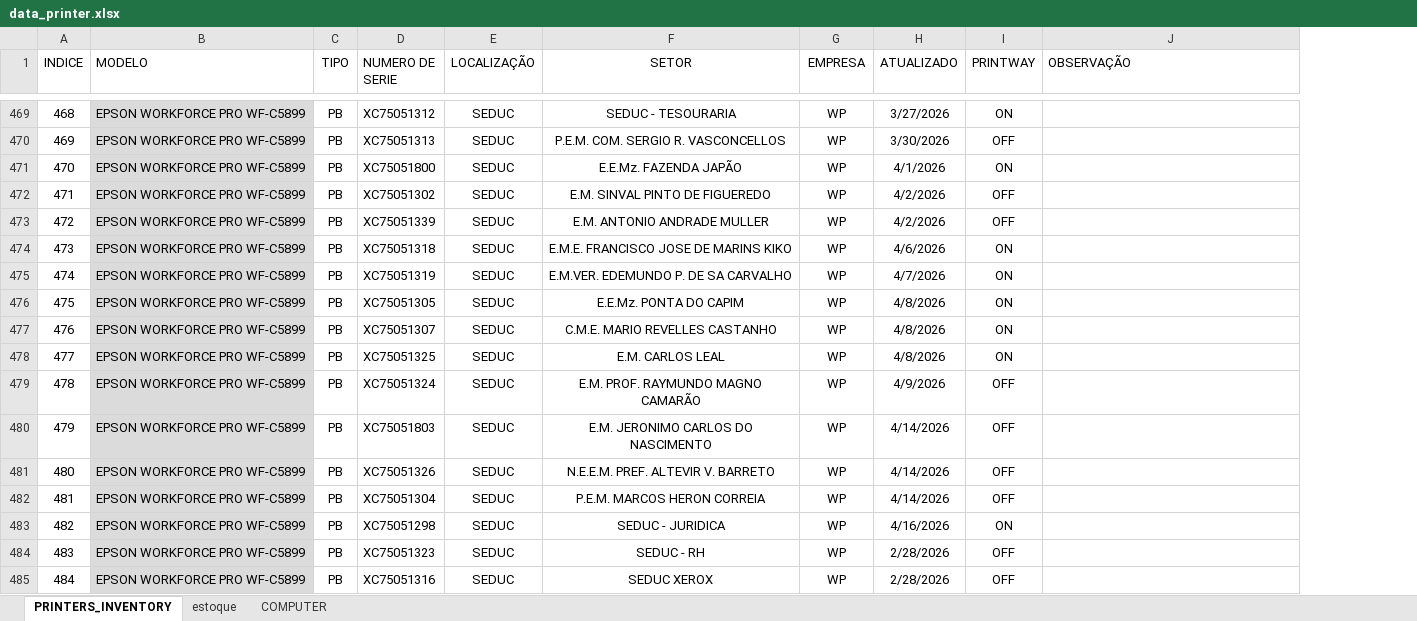
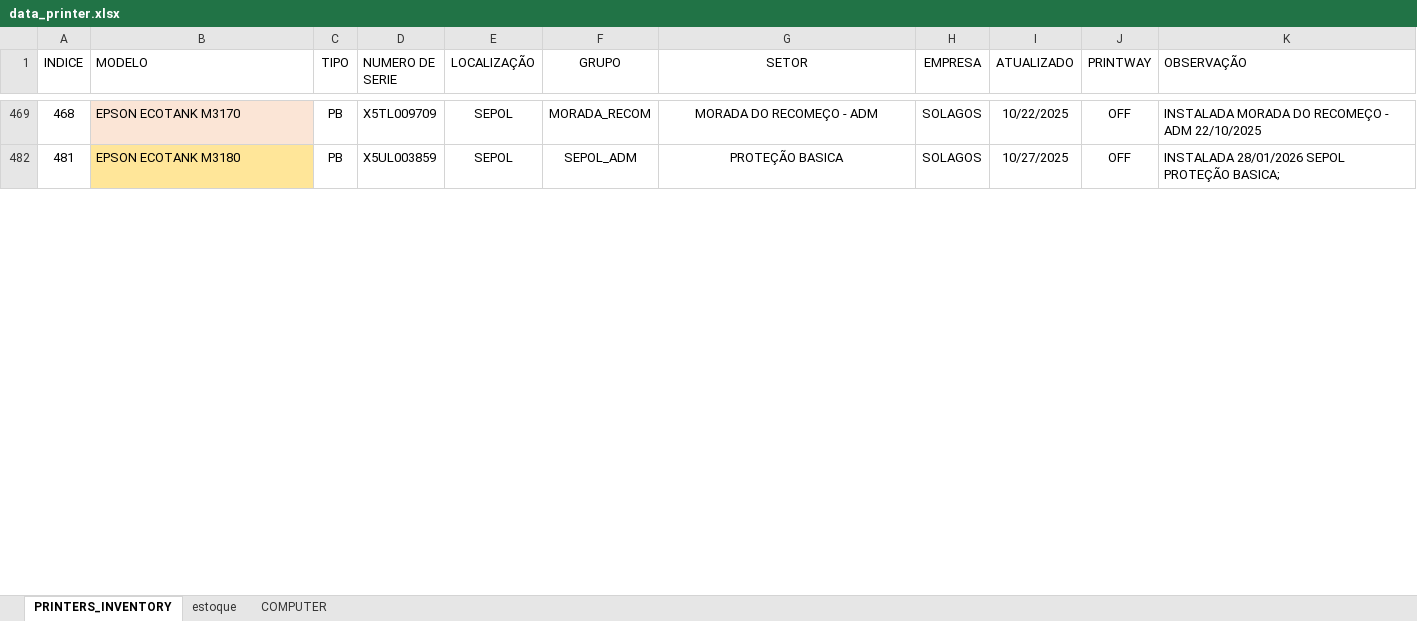
Before and after one commit to flavio-foa-dev/excel, an Excel workbook: data_printer.xlsx, sheet PRINTERS_INVENTORY, drawn as a sheet; only a part is shown, gaps mark what is left out; values as stored, in another font and other column widths than the file's, no borders; conditional formats and table styles not drawn; removed rows and columns are numbered as before the commit, all else as after; the diff covers the shown part only; the diff names each change by its address in the sheet, - before the commit and + after, or states it on an @@ line.

Commit message:
adiciona Flavio

```diff
--- a/data_printer.xlsx (sheet PRINTERS_INVENTORY)
+++ b/data_printer.xlsx (sheet PRINTERS_INVENTORY)
+column F (GRUPO), rows 469-482: MORADA_RECOM | SEPOL_ADM
-B469 (MODELO): EPSON WORKFORCE PRO WF-C5899
+B469 (MODELO): EPSON ECOTANK M3170
-B469 fill: #DBDBDB
+B469 fill: #FBE5D6
-D469 (NUMERO DE SERIE): XC75051312
+D469 (NUMERO DE SERIE): X5TL009709
-E469 (LOCALIZAÇÃO): SEDUC
+E469 (LOCALIZAÇÃO): SEPOL
-G469 (SETOR): SEDUC - TESOURARIA
+G469 (SETOR): MORADA DO RECOMEÇO - ADM
-H469 (EMPRESA): WP
+H469 (EMPRESA): SOLAGOS
-I469 (ATUALIZADO): 3/27/2026
+I469 (ATUALIZADO): 10/22/2025
-J469 (PRINTWAY): ON
+J469 (PRINTWAY): OFF
-K469 (OBSERVAÇÃO): (empty)
+K469 (OBSERVAÇÃO): INSTALADA MORADA DO RECOMEÇO - ADM 22/10/2025
-row 470: 469 | EPSON WORKFORCE PRO WF-C5899 | PB | XC75051313 | SEDUC | P.E.M. COM. SERGIO R. VASCONCELLOS | WP | 3/30/2026 | OFF
-row 471: 470 | EPSON WORKFORCE PRO WF-C5899 | PB | XC75051800 | SEDUC | E.E.Mz. FAZENDA JAPÃO | WP | 4/1/2026 | ON
-row 472: 471 | EPSON WORKFORCE PRO WF-C5899 | PB | XC75051302 | SEDUC | E.M. SINVAL PINTO DE FIGUEREDO | WP | 4/2/2026 | OFF
-row 473: 472 | EPSON WORKFORCE PRO WF-C5899 | PB | XC75051339 | SEDUC | E.M. ANTONIO ANDRADE MULLER | WP | 4/2/2026 | OFF
-row 474: 473 | EPSON WORKFORCE PRO WF-C5899 | PB | XC75051318 | SEDUC | E.M.E. FRANCISCO JOSE DE MARINS KIKO | WP | 4/6/2026 | ON
-row 475: 474 | EPSON WORKFORCE PRO WF-C5899 | PB | XC75051319 | SEDUC | E.M.VER. EDEMUNDO P. DE SA CARVALHO | WP | 4/7/2026 | ON
-row 476: 475 | EPSON WORKFORCE PRO WF-C5899 | PB | XC75051305 | SEDUC | E.E.Mz. PONTA DO CAPIM | WP | 4/8/2026 | ON
-row 477: 476 | EPSON WORKFORCE PRO WF-C5899 | PB | XC75051307 | SEDUC | C.M.E. MARIO REVELLES CASTANHO | WP | 4/8/2026 | ON
-row 478: 477 | EPSON WORKFORCE PRO WF-C5899 | PB | XC75051325 | SEDUC | E.M. CARLOS LEAL | WP | 4/8/2026 | ON
-row 479: 478 | EPSON WORKFORCE PRO WF-C5899 | PB | XC75051324 | SEDUC | E.M. PROF. RAYMUNDO MAGNO CAMARÃO | WP | 4/9/2026 | OFF
-row 480: 479 | EPSON WORKFORCE PRO WF-C5899 | PB | XC75051803 | SEDUC | E.M. JERONIMO CARLOS DO NASCIMENTO | WP | 4/14/2026 | OFF
-row 481: 480 | EPSON WORKFORCE PRO WF-C5899 | PB | XC75051326 | SEDUC | N.E.E.M. PREF. ALTEVIR V. BARRETO | WP | 4/14/2026 | OFF
-B482 (MODELO): EPSON WORKFORCE PRO WF-C5899
+B482 (MODELO): EPSON ECOTANK M3180
-B482 fill: #DBDBDB
+B482 fill: #FFE699
-D482 (NUMERO DE SERIE): XC75051304
+D482 (NUMERO DE SERIE): X5UL003859
-E482 (LOCALIZAÇÃO): SEDUC
+E482 (LOCALIZAÇÃO): SEPOL
-G482 (SETOR): P.E.M. MARCOS HERON CORREIA
+G482 (SETOR): PROTEÇÃO BASICA
-H482 (EMPRESA): WP
+H482 (EMPRESA): SOLAGOS
-I482 (ATUALIZADO): 4/14/2026
+I482 (ATUALIZADO): 10/27/2025
-K482 (OBSERVAÇÃO): (empty)
+K482 (OBSERVAÇÃO): INSTALADA 28/01/2026 SEPOL PROTEÇÃO BASICA;
-row 483: 482 | EPSON WORKFORCE PRO WF-C5899 | PB | XC75051298 | SEDUC | SEDUC - JURIDICA | WP | 4/16/2026 | ON
-row 484: 483 | EPSON WORKFORCE PRO WF-C5899 | PB | XC75051323 | SEDUC | SEDUC - RH | WP | 2/28/2026 | OFF
-row 485: 484 | EPSON WORKFORCE PRO WF-C5899 | PB | XC75051316 | SEDUC | SEDUC XEROX | WP | 2/28/2026 | OFF
```
Also changed, not shown: 34 added rows, 42 removed rows, 1 hidden or unhidden row, 98 edited cells and cell formats elsewhere in this sheet, hidden cells.
